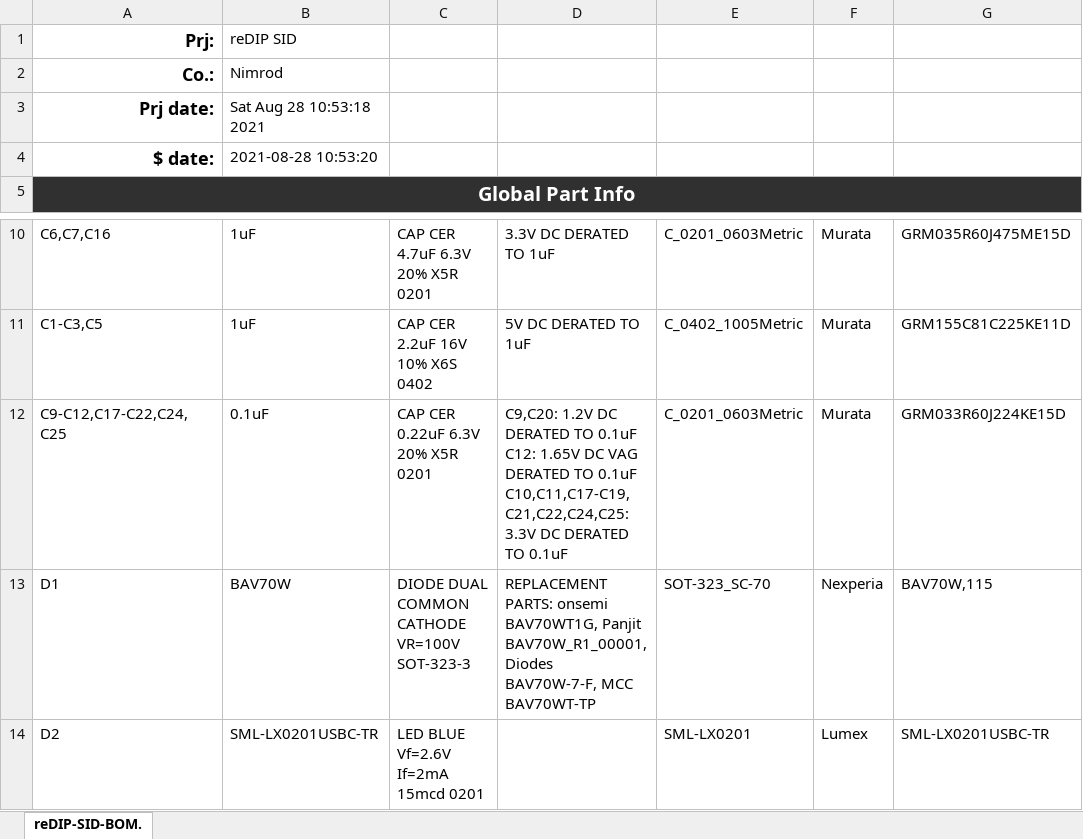
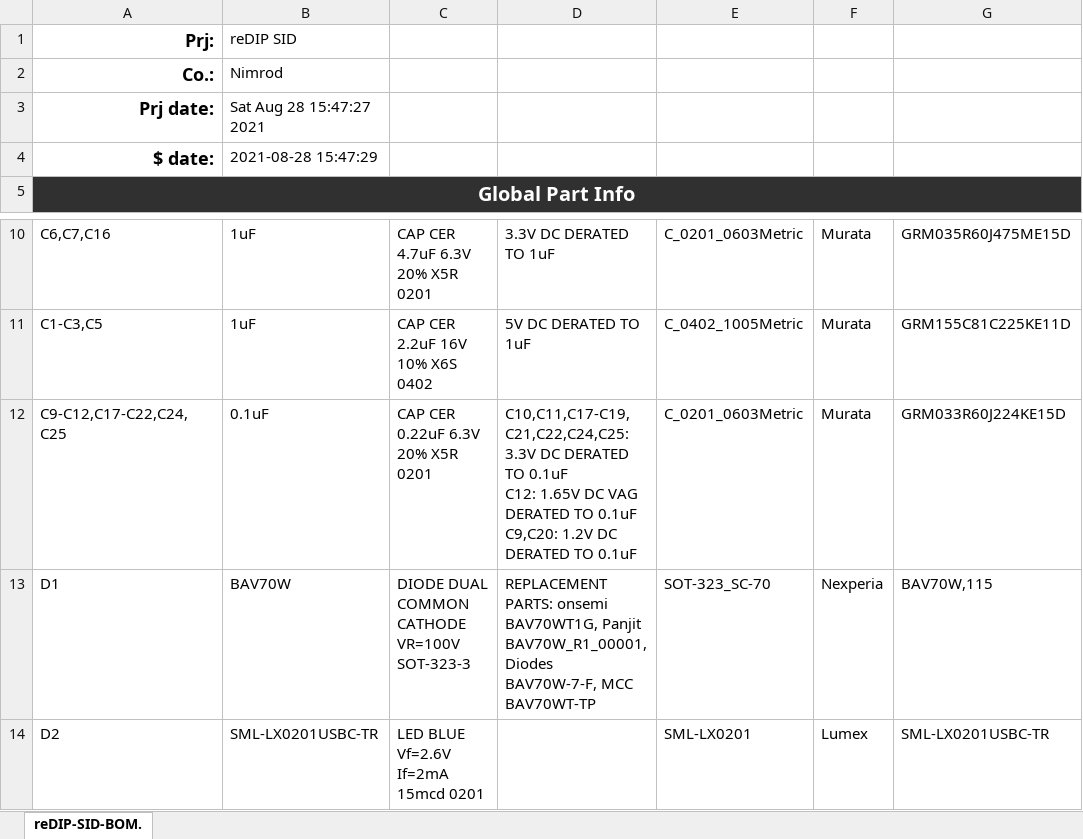
Before and after one commit to daglem/reDIP-SID, an Excel workbook: documentation/reDIP-SID-BOM.xlsx, sheet reDIP-SID-BOM., drawn as a sheet; only a part is shown, gaps mark what is left out; values as stored, in another font and other column widths than the file's, no borders; conditional formats not drawn; ↵ is a line break in a cell; the diff names each change by its address in the sheet, - before the commit and + after, or states it on an @@ line.

```diff
--- a/documentation/reDIP-SID-BOM.xlsx (sheet reDIP-SID-BOM.)
+++ b/documentation/reDIP-SID-BOM.xlsx (sheet reDIP-SID-BOM.)
-B3: Sat Aug 28 10:53:18 2021
+B3: Sat Aug 28 15:47:27 2021
-B4: 2021-08-28 10:53:20
+B4: 2021-08-28 15:47:29
-D12: C9,C20: 1.2V DC DERATED TO 0.1uF ↵ C12: 1.65V DC VAG DERATED TO 0.1uF ↵ C10,C11,C17-C19,C21,C22,C24,C25: 3.3V DC DERATED…
+D12: C10,C11,C17-C19,C21,C22,C24,C25: 3.3V DC DERATED TO 0.1uF ↵ C12: 1.65V DC VAG DERATED TO 0.1uF ↵ C9,C20: 1.2V DC DERATED…
```
Also changed, not shown: 7 other files.
